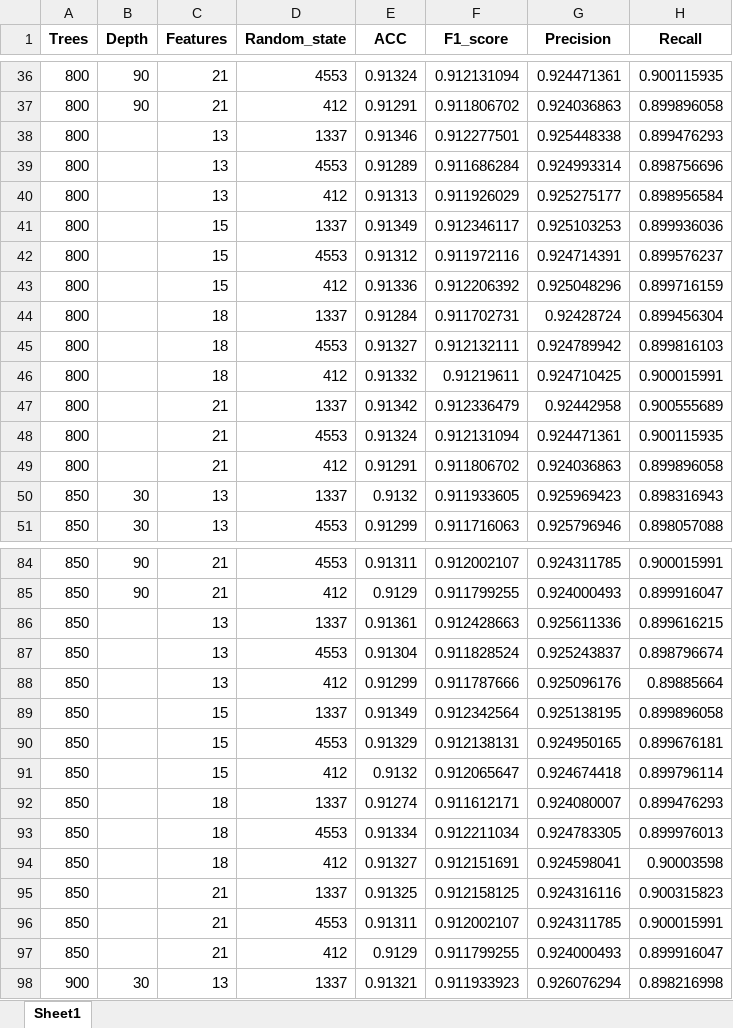
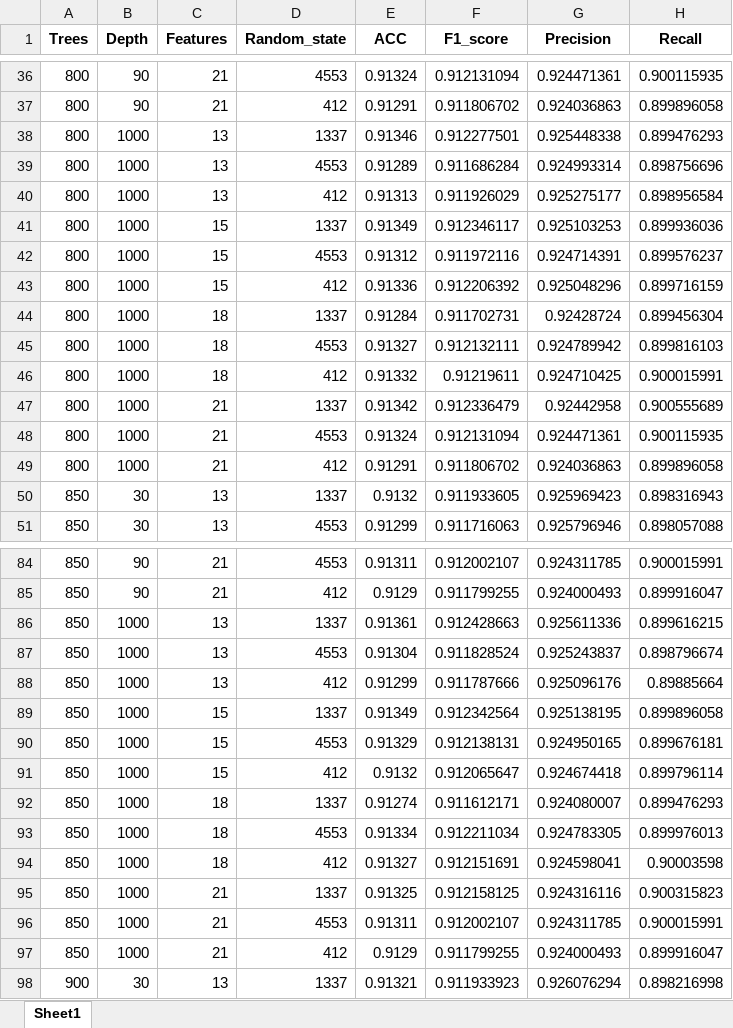
Before and after one commit to andreasturesson/Thesis-Project, an Excel workbook: Enemble/Random Forest/Version 6/ensemble_random_forest/pic/trial2.xlsx, sheet Sheet1, drawn as a sheet; only a part is shown, gaps mark what is left out; values as stored, in another font and other column widths than the file's, no borders; the diff covers the shown part only; the diff names each change by its address in the sheet, - before the commit and + after, or states it on an @@ line.

```diff
--- a/Enemble/Random Forest/Version 6/ensemble_random_forest/pic/trial2.xlsx (sheet Sheet1)
+++ b/Enemble/Random Forest/Version 6/ensemble_random_forest/pic/trial2.xlsx (sheet Sheet1)
-B38:B49 (Depth): (empty)
+B38:B49 (Depth): 1000
-B86:B97 (Depth): (empty)
+B86:B97 (Depth): 1000
```
Also changed, not shown: 48 edited cells elsewhere in this sheet, 3 other files.
